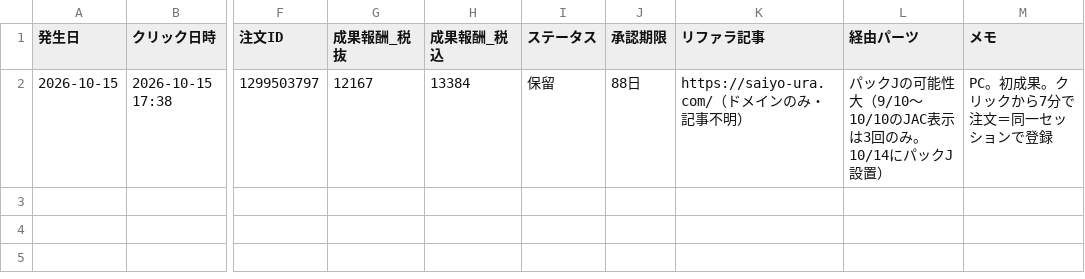
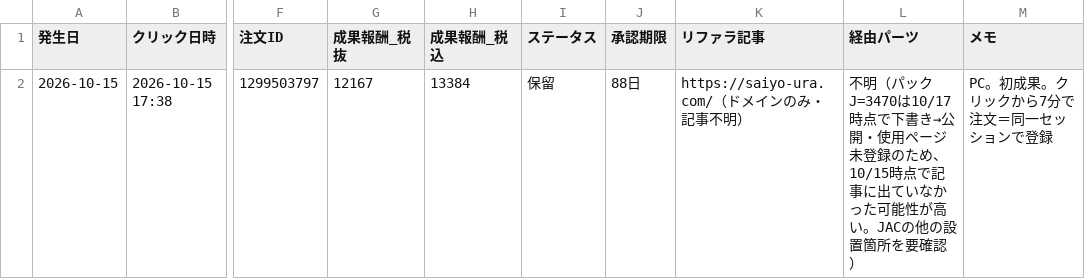
Before and after one commit to xxkkoouragawasaiyo/saiyo_ura_blog, a CSV file: data/affiliate/conversion_log.csv, drawn as a sheet; only a part is shown, gaps mark what is left out; the diff names each change by its address in the sheet, - before the commit and + after, or states it on an @@ line.

```diff
--- a/data/affiliate/conversion_log.csv
+++ b/data/affiliate/conversion_log.csv
-L2 (経由パーツ): パックJの可能性大（9/10〜10/10のJAC表示は3回のみ。10/14にパックJ設置）
+L2 (経由パーツ): 不明（パックJ=3470は10/17時点で下書き→公開・使用ページ未登録のため、10/15時点で記事に出ていなかった可能性が高い。JACの他の設置箇所を要確認）
```
Also changed, not shown: 1 other file.
